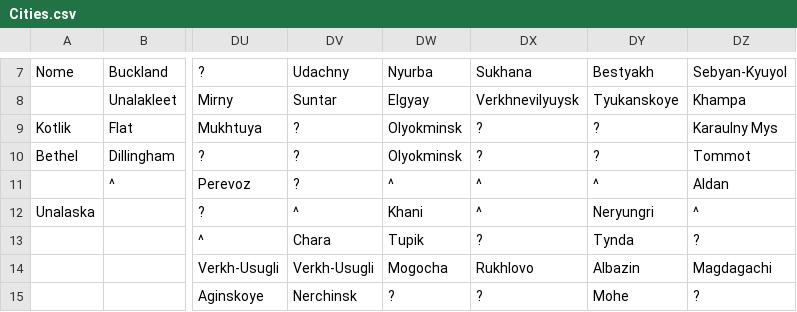
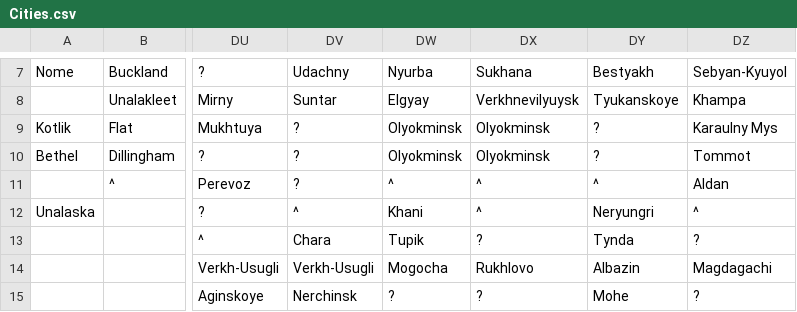
Before and after one commit to dguenms/Dawn-of-Civilization, a CSV file: Assets/Maps/Cities.csv, drawn as a sheet; only a part is shown, gaps mark what is left out; the diff names each change by its address in the sheet, - before the commit and + after, or states it on an @@ line.

```diff
--- a/Assets/Maps/Cities.csv
+++ b/Assets/Maps/Cities.csv
-DX9:DX10: ?
+DX9:DX10: Olyokminsk
```
Also changed, not shown: 1 other file.
